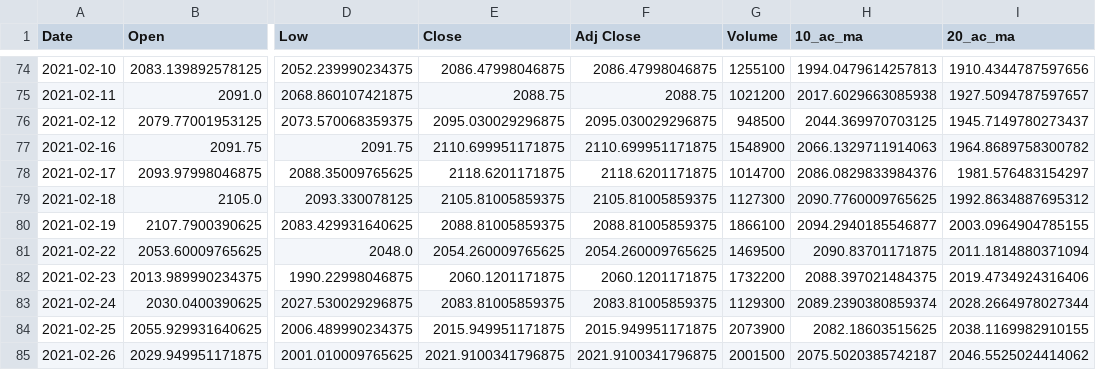
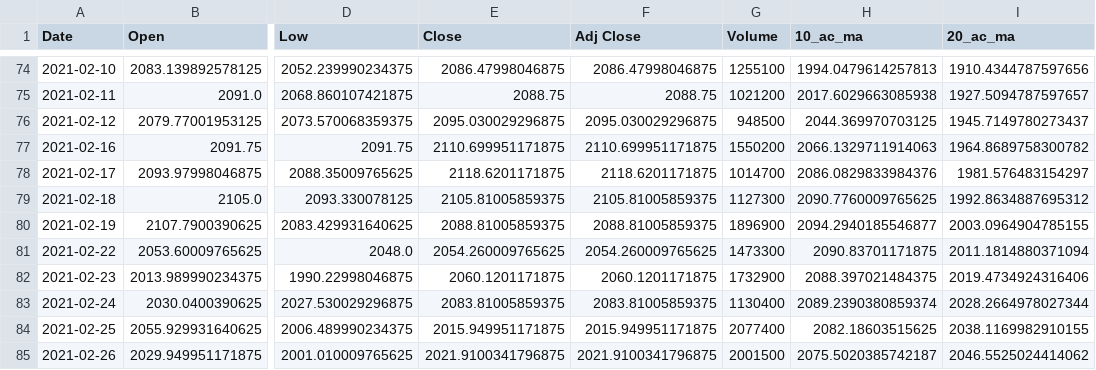
Before and after one commit to alfreedolf/ml-spp, a CSV file: data/stock_deepar/csv/googl_valid.csv (was data/stock_deepar/googl_valid.csv), drawn as a sheet; only a part is shown, gaps mark what is left out; the diff names each change by its address in the sheet, - before the commit and + after, or states it on an @@ line.

```diff
--- a/data/stock_deepar/googl_valid.csv
+++ b/data/stock_deepar/csv/googl_valid.csv
-G77 (Volume): 1548900
+G77 (Volume): 1550200
-G80 (Volume): 1866100
+G80 (Volume): 1896900
-G81 (Volume): 1469500
+G81 (Volume): 1473300
-G82 (Volume): 1732200
+G82 (Volume): 1732900
-G83 (Volume): 1129300
+G83 (Volume): 1130400
-G84 (Volume): 2073900
+G84 (Volume): 2077400
```
Also changed, not shown: data/stock_deepar/csv/aapl_valid.csv, data/stock_deepar/csv/amzn_valid.csv, 23 other files.
